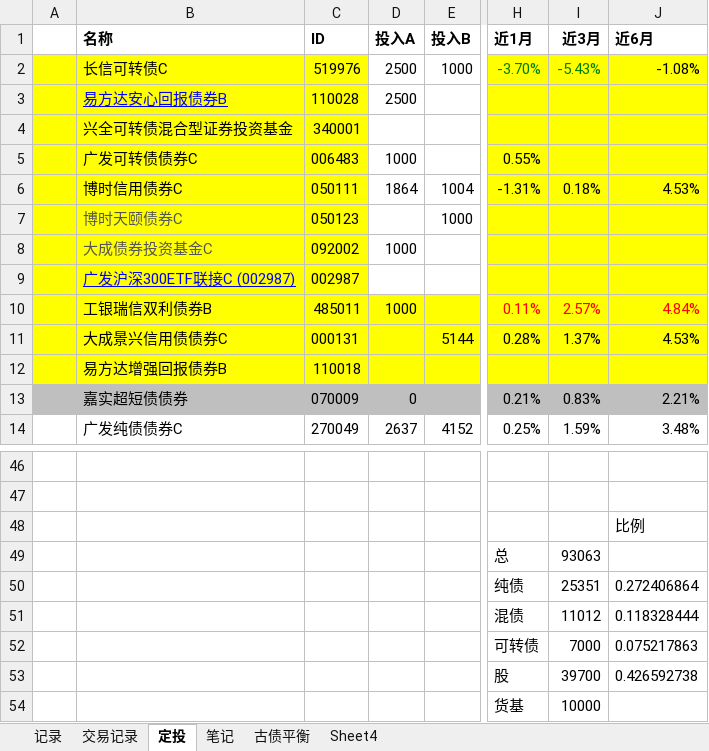
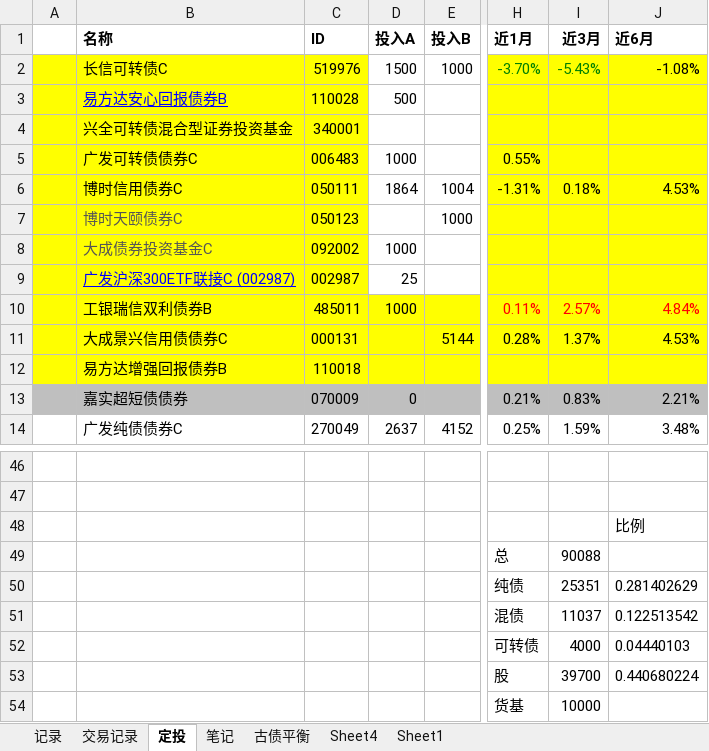
Before and after one commit to linking530/tushare, an Excel workbook: data/数据.xlsx, sheet 定投, drawn as a sheet; only a part is shown, gaps mark what is left out; values as stored, in another font and other column widths than the file's, no borders; the diff names each change by its address in the sheet, - before the commit and + after, or states it on an @@ line.

Commit message:
11

```diff
--- a/data/数据.xlsx (sheet 定投)
+++ b/data/数据.xlsx (sheet 定投)
+sheet tab: Sheet1
-D2 (投入A): 2500
+D2 (投入A): 1500
-D3 (投入A): 2500
+D3 (投入A): 500
-D9 (投入A): (empty)
+D9 (投入A): 25
-I49 (近3月): 93063
+I49 (近3月): 90088
-J50 (近6月): 0.272406864
+J50 (近6月): 0.281402629
-I51 (近3月): 11012
+I51 (近3月): 11037
-J51 (近6月): 0.118328444
+J51 (近6月): 0.122513542
-I52 (近3月): 7000
+I52 (近3月): 4000
-J52 (近6月): 0.075217863
+J52 (近6月): 0.04440103
-J53 (近6月): 0.426592738
+J53 (近6月): 0.440680224
```
Also changed, not shown: sheet 古债平衡.
